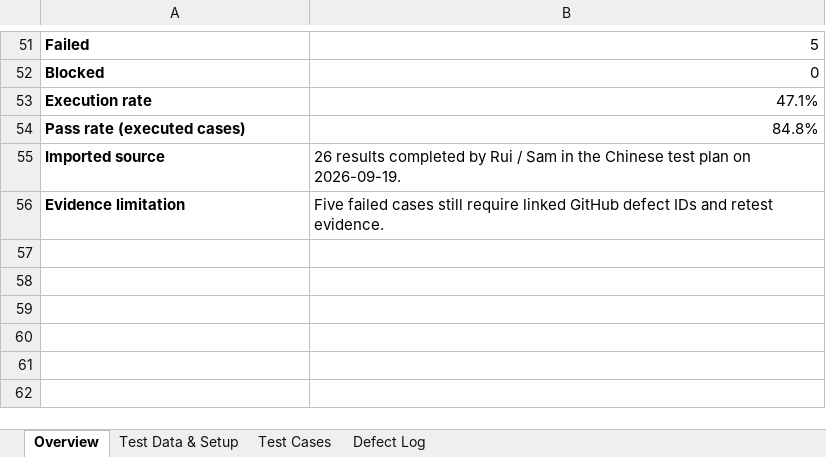
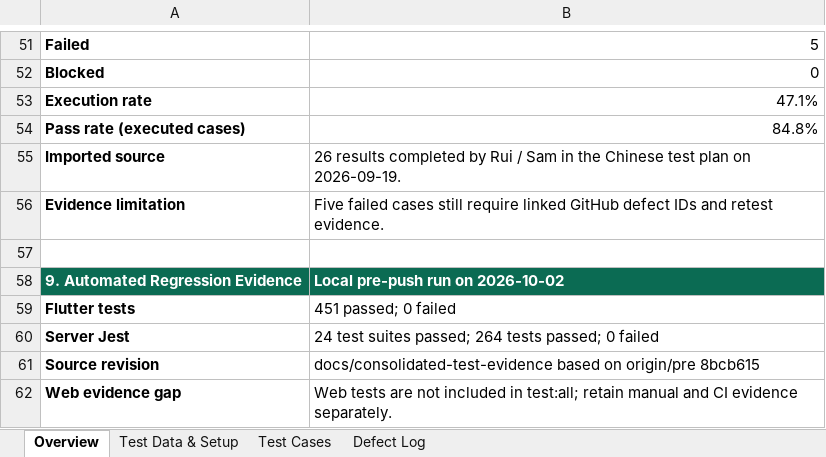
Before and after one commit to KiwiShare-Team/KiwiShare, an Excel workbook: docs/testing-strategy/kiwishare-release-test-results-v0.2.xlsx, sheet Overview, drawn as a sheet; only a part is shown, gaps mark what is left out; values as stored, in another font and other column widths than the file's, no borders; the diff names each change by its address in the sheet, - before the commit and + after, or states it on an @@ line.

Commit message:
docs(test): record automated regression results

```diff
--- a/docs/testing-strategy/kiwishare-release-test-results-v0.2.xlsx (sheet Overview)
+++ b/docs/testing-strategy/kiwishare-release-test-results-v0.2.xlsx (sheet Overview)
+row 57: (empty)
+row 58: 9. Automated Regression Evidence | Local pre-push run on 2026-10-02
+row 59: Flutter tests | 451 passed; 0 failed
+row 60: Server Jest | 24 test suites passed; 264 tests passed; 0 failed
+row 61: Source revision | docs/consolidated-test-evidence based on origin/pre 8bcb615
+row 62: Web evidence gap | Web tests are not included in test:all; retain manual and CI evidence separately.
```
